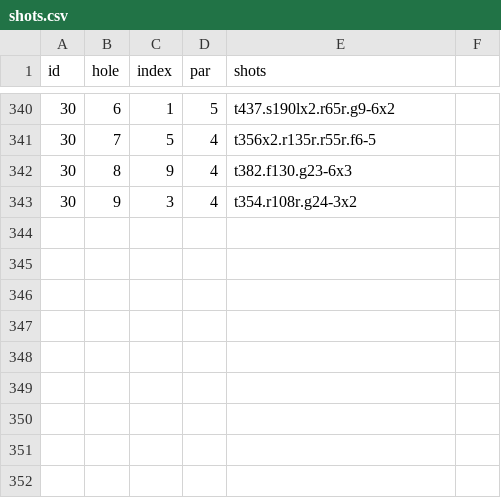
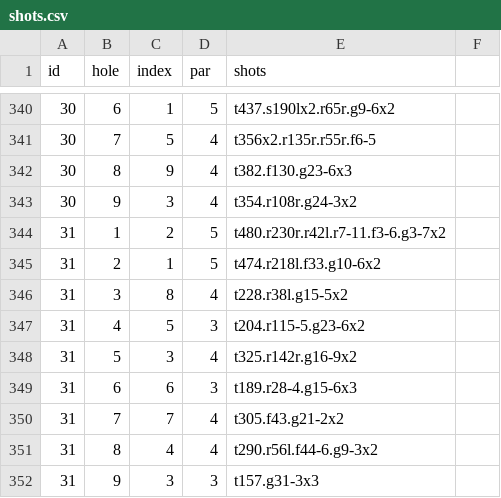
Before and after one commit to TK2575/golf-stats, a CSV file: src/main/resources/data/shot-by-shot/shots.csv, drawn as a sheet; only a part is shown, gaps mark what is left out; the diff names each change by its address in the sheet, - before the commit and + after, or states it on an @@ line.

```diff
--- a/src/main/resources/data/shot-by-shot/shots.csv
+++ b/src/main/resources/data/shot-by-shot/shots.csv
+row 344: 31 | 1 | 2 | 5 | t480.r230r.r42l.r7-11.f3-6.g3-7x2
+row 345: 31 | 2 | 1 | 5 | t474.r218l.f33.g10-6x2
+row 346: 31 | 3 | 8 | 4 | t228.r38l.g15-5x2
+row 347: 31 | 4 | 5 | 3 | t204.r115-5.g23-6x2
+row 348: 31 | 5 | 3 | 4 | t325.r142r.g16-9x2
+row 349: 31 | 6 | 6 | 3 | t189.r28-4.g15-6x3
+row 350: 31 | 7 | 7 | 4 | t305.f43.g21-2x2
+row 351: 31 | 8 | 4 | 4 | t290.r56l.f44-6.g9-3x2
+row 352: 31 | 9 | 3 | 3 | t157.g31-3x3
```
Also changed, not shown: src/main/resources/data/shot-by-shot/rounds.csv.
